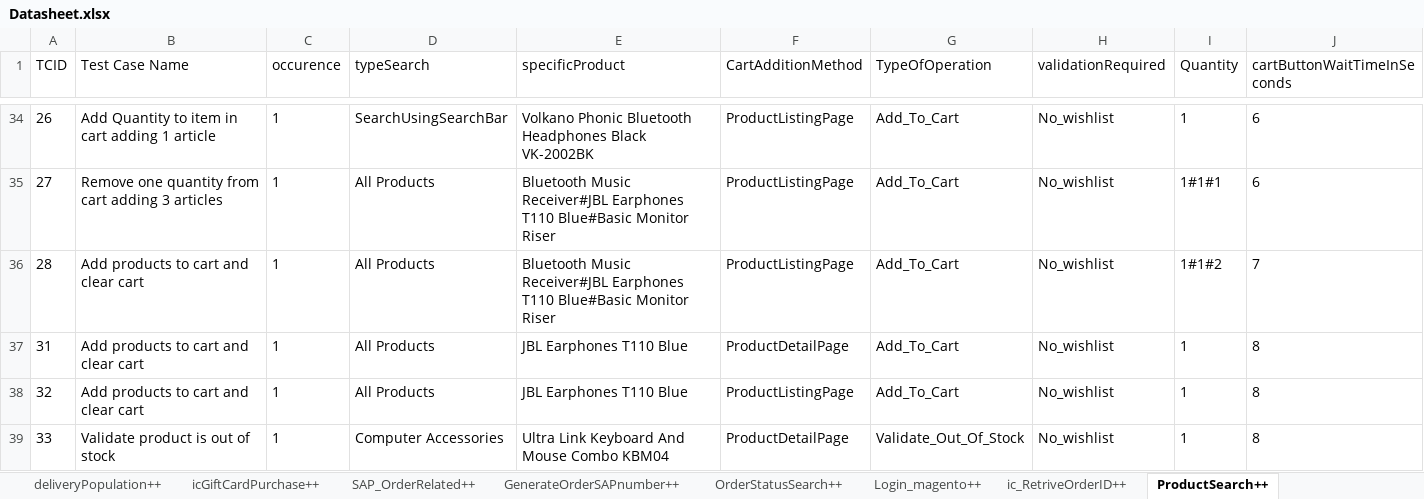
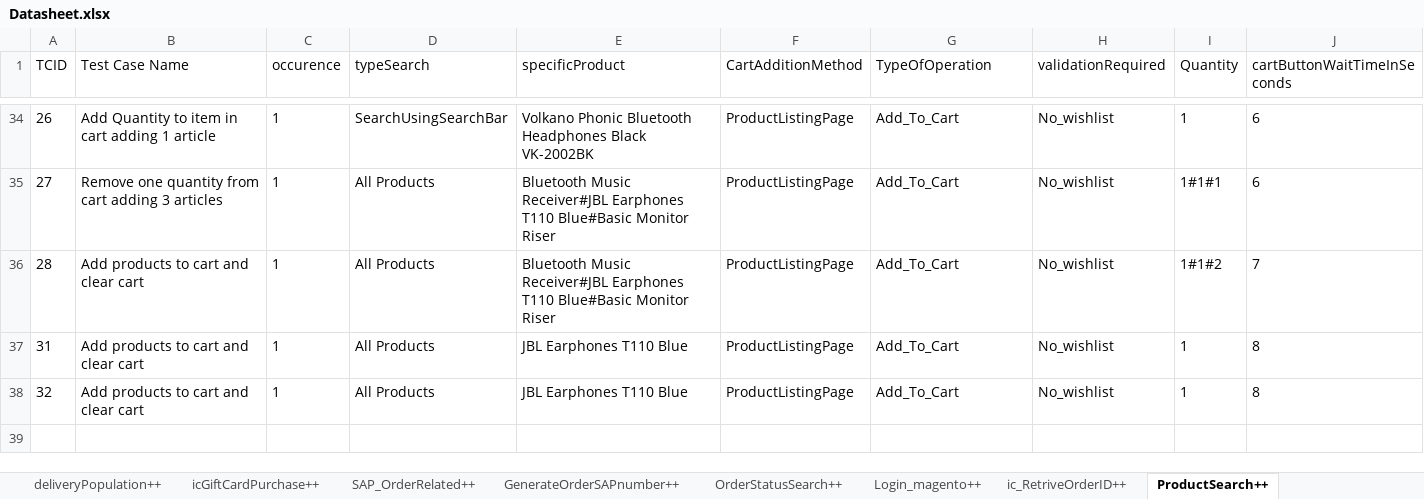
Before and after one commit to Nhlanhla007/Lesaka_automation, an Excel workbook: Reports/Datasheet.xlsx, sheet ProductSearch++, drawn as a sheet; only a part is shown, gaps mark what is left out; values as stored, in another font and other column widths than the file's, no borders; the diff names each change by its address in the sheet, - before the commit and + after, or states it on an @@ line.

Commit message:
TA278 (Complete)
Removed Static field from IC Cart and depending methods
Fixed icRefreshHomePage

```diff
--- a/Reports/Datasheet.xlsx (sheet ProductSearch++)
+++ b/Reports/Datasheet.xlsx (sheet ProductSearch++)
-F37 (CartAdditionMethod): ProductDetailPage
+F37 (CartAdditionMethod): ProductListingPage
-row 39: 33 | Validate product is out of stock | 1 | Computer Accessories | Ultra Link Keyboard And Mouse Combo KBM04 | ProductDetailPage | Validate_Out_Of_Stock | No_wishlist | 1 | 8
```
Also changed, not shown: sheet ic_login++, sheet ClearCart++, 9 other files.
